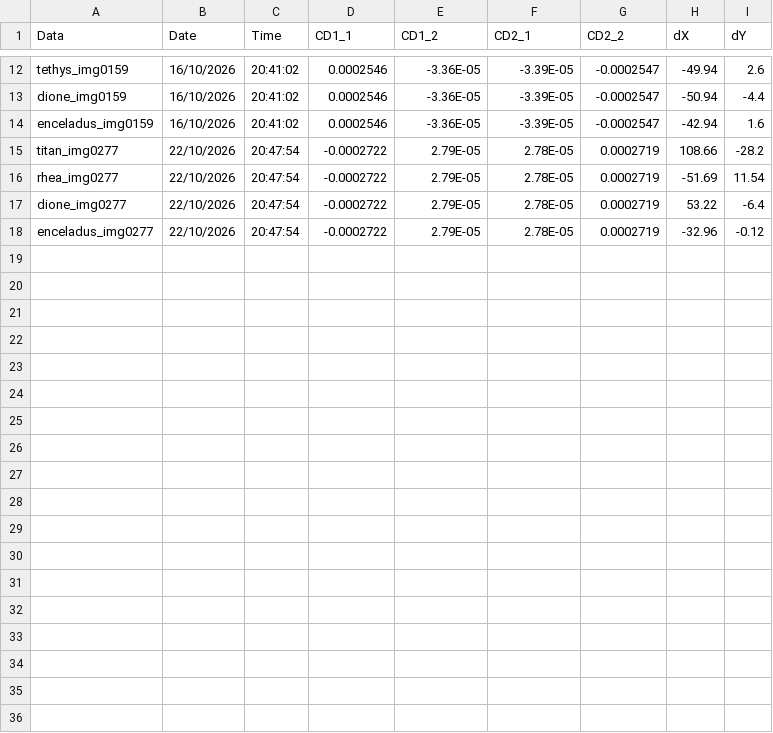
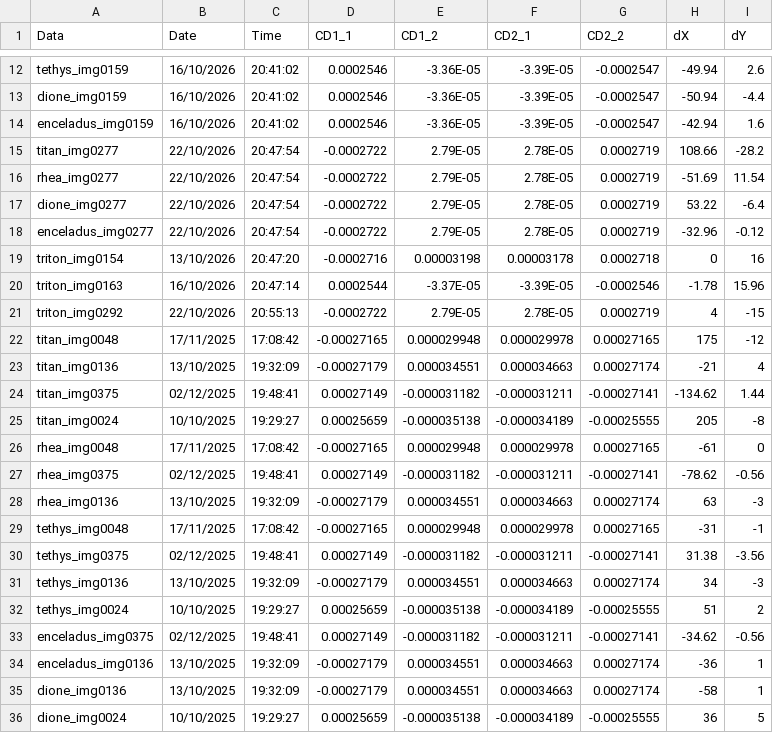
Before and after one commit to fiappy44/saturn_moons, a CSV file: data/relative_positions.csv, drawn as a sheet; only a part is shown, gaps mark what is left out; the diff names each change by its address in the sheet, - before the commit and + after, or states it on an @@ line.

```diff
--- a/data/relative_positions.csv
+++ b/data/relative_positions.csv
+row 19: triton_img0154 | 13/10/2026 | 20:47:20 | -0.0002716 | 0.00003198 | 0.00003178 | 0.0002718 | 0 | 16
+row 20: triton_img0163 | 16/10/2026 | 20:47:14 | 0.0002544 | -3.37E-05 | -3.39E-05 | -0.0002546 | -1.78 | 15.96
+row 21: triton_img0292 | 22/10/2026 | 20:55:13 | -0.0002722 | 2.79E-05 | 2.78E-05 | 0.0002719 | 4 | -15
+row 22: titan_img0048 | 17/11/2025 | 17:08:42 | -0.00027165 | 0.000029948 | 0.000029978 | 0.00027165 | 175 | -12
+row 23: titan_img0136 | 13/10/2025 | 19:32:09 | -0.00027179 | 0.000034551 | 0.000034663 | 0.00027174 | -21 | 4
+row 24: titan_img0375 | 02/12/2025 | 19:48:41 | 0.00027149 | -0.000031182 | -0.000031211 | -0.00027141 | -134.62 | 1.44
+row 25: titan_img0024 | 10/10/2025 | 19:29:27 | 0.00025659 | -0.000035138 | -0.000034189 | -0.00025555 | 205 | -8
+row 26: rhea_img0048 | 17/11/2025 | 17:08:42 | -0.00027165 | 0.000029948 | 0.000029978 | 0.00027165 | -61 | 0
+row 27: rhea_img0375 | 02/12/2025 | 19:48:41 | 0.00027149 | -0.000031182 | -0.000031211 | -0.00027141 | -78.62 | -0.56
+row 28: rhea_img0136 | 13/10/2025 | 19:32:09 | -0.00027179 | 0.000034551 | 0.000034663 | 0.00027174 | 63 | -3
+row 29: tethys_img0048 | 17/11/2025 | 17:08:42 | -0.00027165 | 0.000029948 | 0.000029978 | 0.00027165 | -31 | -1
+row 30: tethys_img0375 | 02/12/2025 | 19:48:41 | 0.00027149 | -0.000031182 | -0.000031211 | -0.00027141 | 31.38 | -3.56
+row 31: tethys_img0136 | 13/10/2025 | 19:32:09 | -0.00027179 | 0.000034551 | 0.000034663 | 0.00027174 | 34 | -3
+row 32: tethys_img0024 | 10/10/2025 | 19:29:27 | 0.00025659 | -0.000035138 | -0.000034189 | -0.00025555 | 51 | 2
+row 33: enceladus_img0375 | 02/12/2025 | 19:48:41 | 0.00027149 | -0.000031182 | -0.000031211 | -0.00027141 | -34.62 | -0.56
+row 34: enceladus_img0136 | 13/10/2025 | 19:32:09 | -0.00027179 | 0.000034551 | 0.000034663 | 0.00027174 | -36 | 1
+row 35: dione_img0136 | 13/10/2025 | 19:32:09 | -0.00027179 | 0.000034551 | 0.000034663 | 0.00027174 | -58 | 1
+row 36: dione_img0024 | 10/10/2025 | 19:29:27 | 0.00025659 | -0.000035138 | -0.000034189 | -0.00025555 | 36 | 5
```
Also changed, not shown: results/angular_separations.csv, results/angular_separations_2026.csv, 12 other files.
